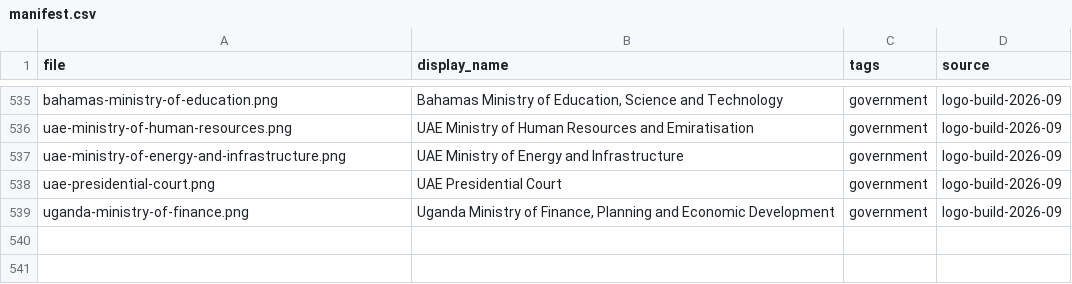
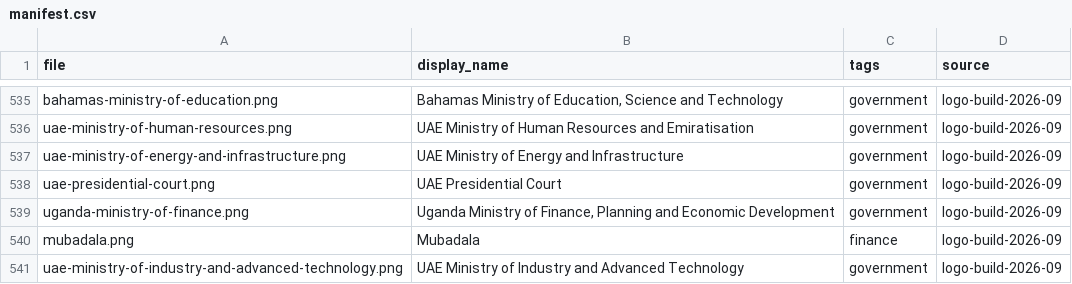
Before and after one commit to WillHardie/isoc-logo-library, a CSV file: manifest.csv, drawn as a sheet; only a part is shown, gaps mark what is left out.

Commit message:
Logo build 2026-09: successor marks per Will's rule C (Mubadala, MoIAT arms tile)

```diff
--- a/manifest.csv
+++ b/manifest.csv
@@ -539 +539,3 @@ uae-presidential-court.png,UAE Presidential Court,government,logo-build-2026-09
 uganda-ministry-of-finance.png,"Uganda Ministry of Finance, Planning and Economic Development",government,logo-build-2026-09
+mubadala.png,Mubadala,finance,logo-build-2026-09
+uae-ministry-of-industry-and-advanced-technology.png,UAE Ministry of Industry and Advanced Technology,government,logo-build-2026-09
```
Also changed, not shown: 4 other files.
